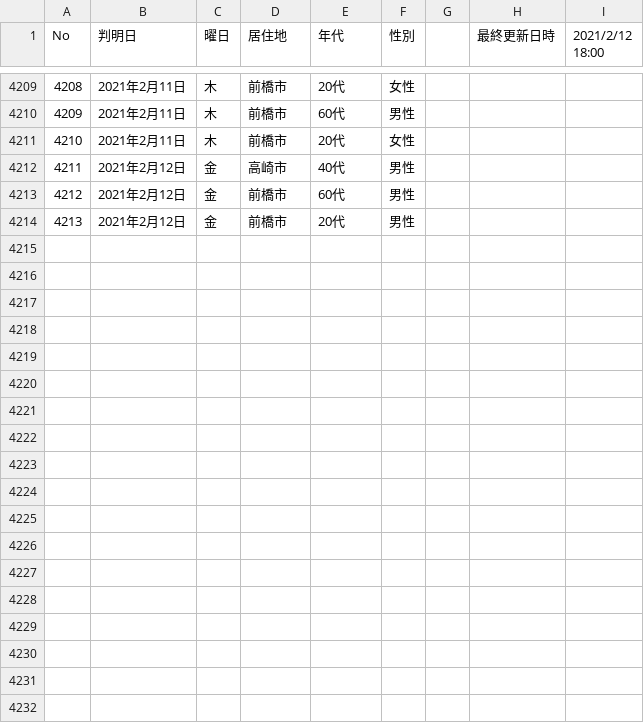
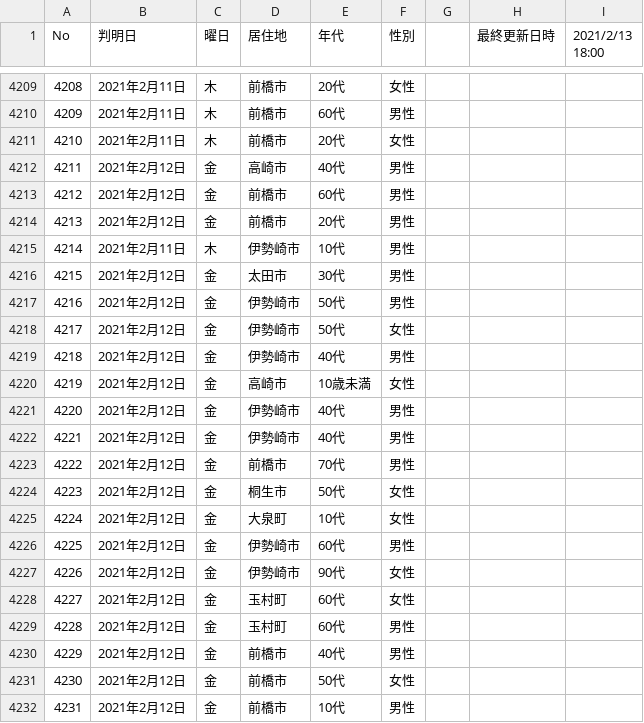
Before and after one commit to code4sabae/opendatagojp, a CSV file: csv/gunma-ken/patients.csv, drawn as a sheet; only a part is shown, gaps mark what is left out; the diff names each change by its address in the sheet, - before the commit and + after, or states it on an @@ line.

```diff
--- a/csv/gunma-ken/patients.csv
+++ b/csv/gunma-ken/patients.csv
-I1: 2021/2/12 18:00
+I1: 2021/2/13 18:00
+row 4215: 4214 | 2021年2月11日 | 木 | 伊勢崎市 | 10代 | 男性
+row 4216: 4215 | 2021年2月12日 | 金 | 太田市 | 30代 | 男性
+row 4217: 4216 | 2021年2月12日 | 金 | 伊勢崎市 | 50代 | 男性
+row 4218: 4217 | 2021年2月12日 | 金 | 伊勢崎市 | 50代 | 女性
+row 4219: 4218 | 2021年2月12日 | 金 | 伊勢崎市 | 40代 | 男性
+row 4220: 4219 | 2021年2月12日 | 金 | 高崎市 | 10歳未満 | 女性
+row 4221: 4220 | 2021年2月12日 | 金 | 伊勢崎市 | 40代 | 男性
+row 4222: 4221 | 2021年2月12日 | 金 | 伊勢崎市 | 40代 | 男性
+row 4223: 4222 | 2021年2月12日 | 金 | 前橋市 | 70代 | 男性
+row 4224: 4223 | 2021年2月12日 | 金 | 桐生市 | 50代 | 女性
+row 4225: 4224 | 2021年2月12日 | 金 | 大泉町 | 10代 | 女性
+row 4226: 4225 | 2021年2月12日 | 金 | 伊勢崎市 | 60代 | 男性
+row 4227: 4226 | 2021年2月12日 | 金 | 伊勢崎市 | 90代 | 女性
+row 4228: 4227 | 2021年2月12日 | 金 | 玉村町 | 60代 | 女性
+row 4229: 4228 | 2021年2月12日 | 金 | 玉村町 | 60代 | 男性
+row 4230: 4229 | 2021年2月12日 | 金 | 前橋市 | 40代 | 男性
+row 4231: 4230 | 2021年2月12日 | 金 | 前橋市 | 50代 | 女性
+row 4232: 4231 | 2021年2月12日 | 金 | 前橋市 | 10代 | 男性
```
Also changed, not shown: csv/kobe-shi/patients.csv, csv/mhlw/test-details.csv, 12 other files.
